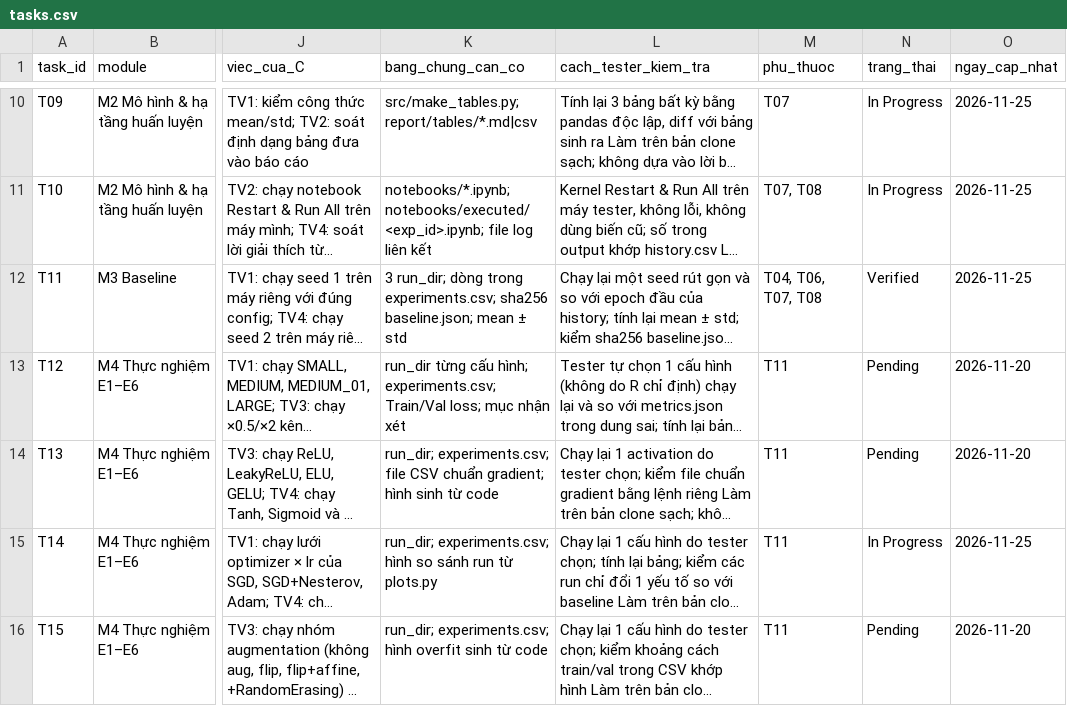
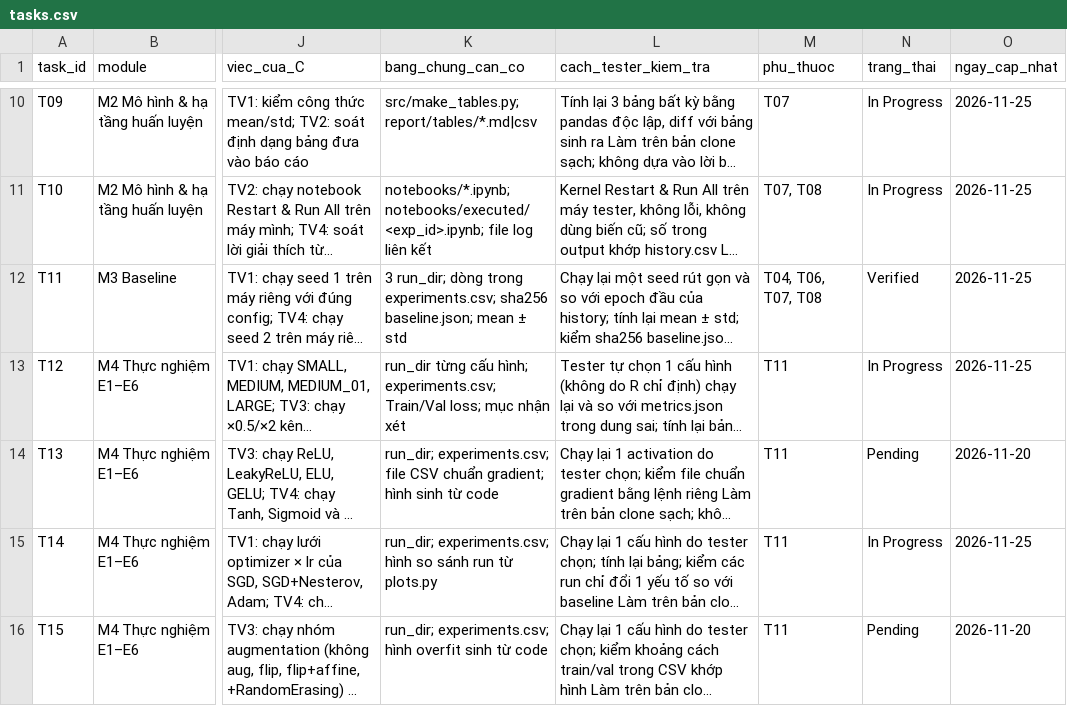
Before and after one commit to lpnHai2005/DeepLearning_Group, a CSV file: BTL02/tracking/tasks.csv, drawn as a sheet; only a part is shown, gaps mark what is left out; long unchanged cells end in …; the diff names each change by its address in the sheet, - before the commit and + after, or states it on an @@ line.

```diff
--- a/BTL02/tracking/tasks.csv
+++ b/BTL02/tracking/tasks.csv
-N13 (trang_thai): Pending
+N13 (trang_thai): In Progress
-O13 (ngay_cap_nhat): 2026-11-20
+O13 (ngay_cap_nhat): 2026-11-25
```
Also changed, not shown: BTL02/tracking/activity_log.csv.
